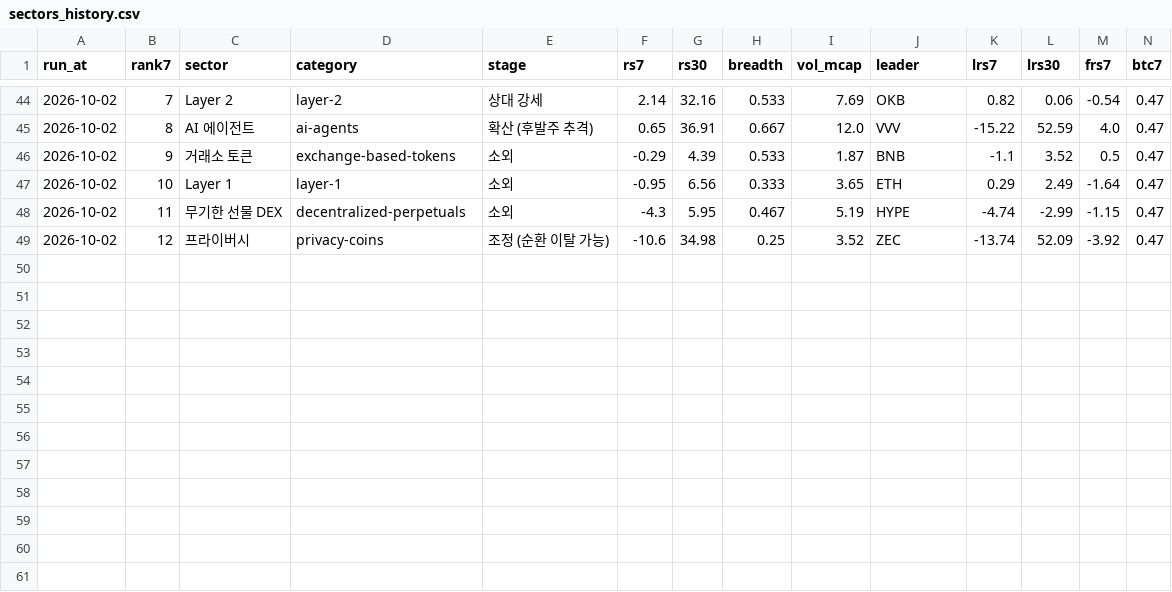
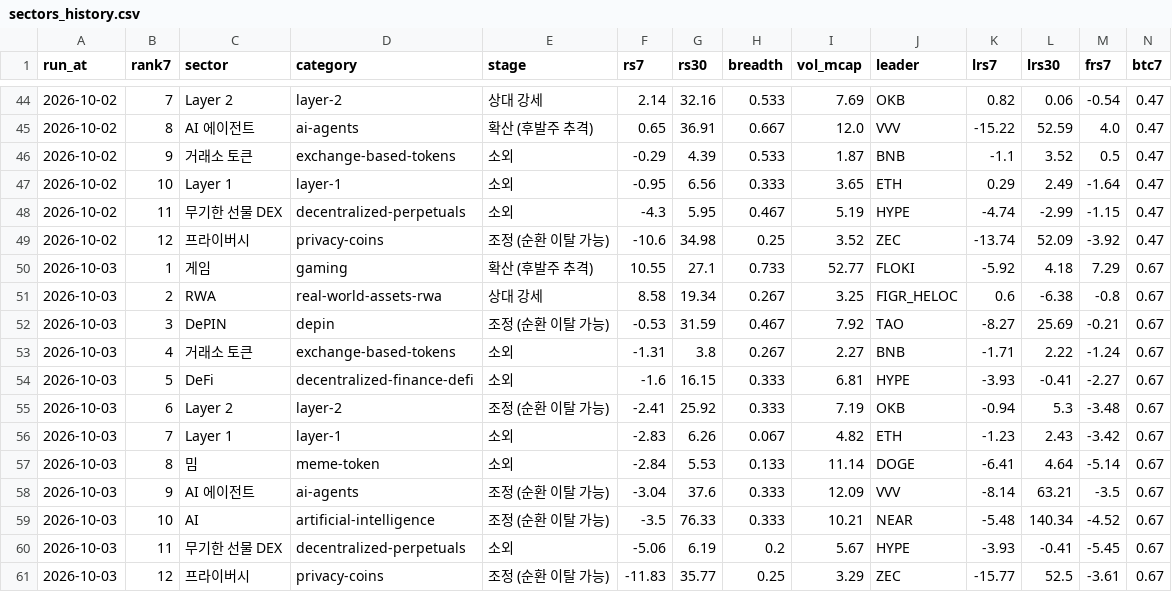
Before and after one commit to totoya21/coin-daily, a CSV file: data/sectors_history.csv, drawn as a sheet; only a part is shown, gaps mark what is left out; rows hold the shown columns only; the diff names each change by its address in the sheet, - before the commit and + after, or states it on an @@ line.

```diff
--- a/data/sectors_history.csv
+++ b/data/sectors_history.csv
+row 50: 2026-10-03 | 1 | 게임 | gaming | 확산 (후발주 추격) | 10.55 | 27.1 | 0.733 | 52.77 | FLOKI | -5.92 | 4.18 | 7.29 | 0.67
+row 51: 2026-10-03 | 2 | RWA | real-world-assets-rwa | 상대 강세 | 8.58 | 19.34 | 0.267 | 3.25 | FIGR_HELOC | 0.6 | -6.38 | -0.8 | 0.67
+row 52: 2026-10-03 | 3 | DePIN | depin | 조정 (순환 이탈 가능) | -0.53 | 31.59 | 0.467 | 7.92 | TAO | -8.27 | 25.69 | -0.21 | 0.67
+row 53: 2026-10-03 | 4 | 거래소 토큰 | exchange-based-tokens | 소외 | -1.31 | 3.8 | 0.267 | 2.27 | BNB | -1.71 | 2.22 | -1.24 | 0.67
+row 54: 2026-10-03 | 5 | DeFi | decentralized-finance-defi | 소외 | -1.6 | 16.15 | 0.333 | 6.81 | HYPE | -3.93 | -0.41 | -2.27 | 0.67
+row 55: 2026-10-03 | 6 | Layer 2 | layer-2 | 조정 (순환 이탈 가능) | -2.41 | 25.92 | 0.333 | 7.19 | OKB | -0.94 | 5.3 | -3.48 | 0.67
+row 56: 2026-10-03 | 7 | Layer 1 | layer-1 | 소외 | -2.83 | 6.26 | 0.067 | 4.82 | ETH | -1.23 | 2.43 | -3.42 | 0.67
+row 57: 2026-10-03 | 8 | 밈 | meme-token | 소외 | -2.84 | 5.53 | 0.133 | 11.14 | DOGE | -6.41 | 4.64 | -5.14 | 0.67
+row 58: 2026-10-03 | 9 | AI 에이전트 | ai-agents | 조정 (순환 이탈 가능) | -3.04 | 37.6 | 0.333 | 12.09 | VVV | -8.14 | 63.21 | -3.5 | 0.67
+row 59: 2026-10-03 | 10 | AI | artificial-intelligence | 조정 (순환 이탈 가능) | -3.5 | 76.33 | 0.333 | 10.21 | NEAR | -5.48 | 140.34 | -4.52 | 0.67
+row 60: 2026-10-03 | 11 | 무기한 선물 DEX | decentralized-perpetuals | 소외 | -5.06 | 6.19 | 0.2 | 5.67 | HYPE | -3.93 | -0.41 | -5.45 | 0.67
+row 61: 2026-10-03 | 12 | 프라이버시 | privacy-coins | 조정 (순환 이탈 가능) | -11.83 | 35.77 | 0.25 | 3.29 | ZEC | -15.77 | 52.5 | -3.61 | 0.67
```
Also changed, not shown: 2 other files.
